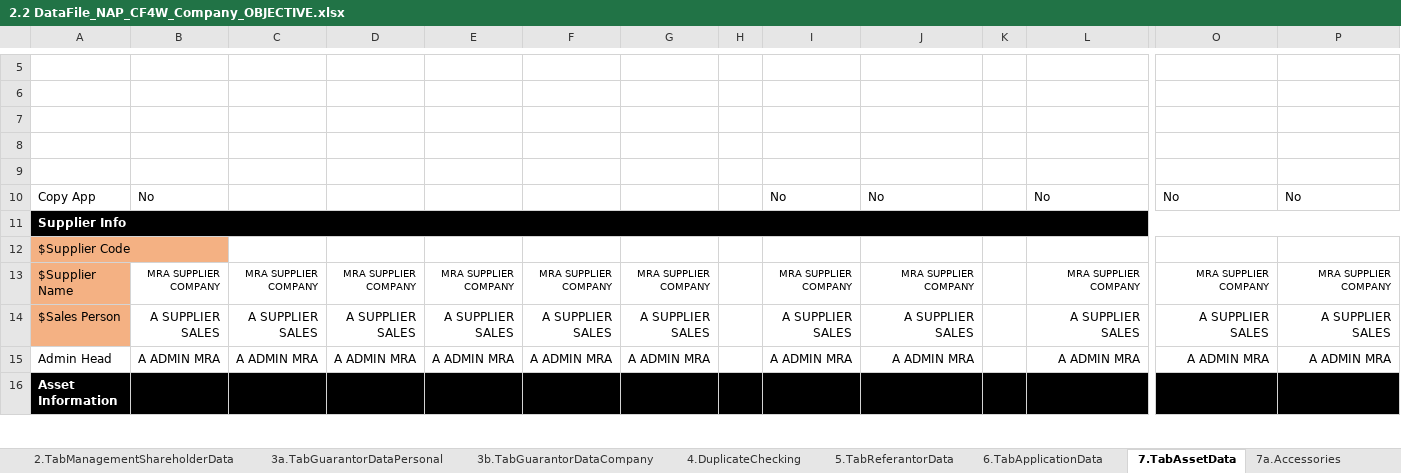
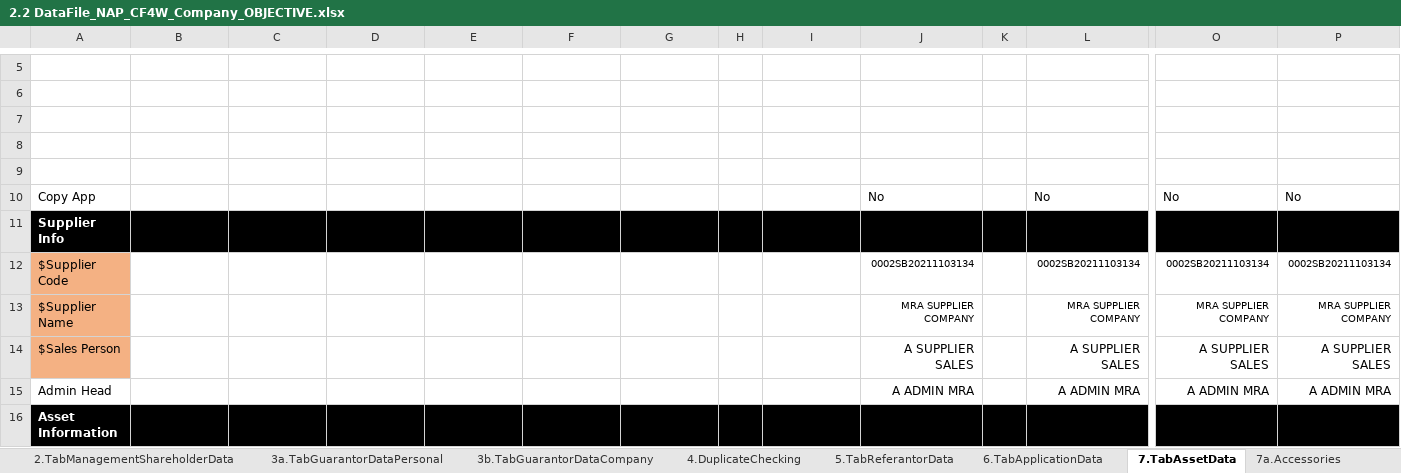
Before and after one commit to qcadins/DemoWorkflow, an Excel workbook: Excel/2.2 DataFile_NAP_CF4W_Company_OBJECTIVE.xlsx, sheet 7.TabAssetData, drawn as a sheet; only a part is shown, gaps mark what is left out; values as stored, in another font and other column widths than the file's, no borders; conditional formats not drawn; 1 other sheet too large or unreadable and not compared; the diff covers the shown part only; the diff names each change by its address in the sheet, - before the commit and + after, or states it on an @@ line.

```diff
--- a/Excel/2.2 DataFile_NAP_CF4W_Company_OBJECTIVE.xlsx (sheet 7.TabAssetData)
+++ b/Excel/2.2 DataFile_NAP_CF4W_Company_OBJECTIVE.xlsx (sheet 7.TabAssetData)
-B10: No
+B10: (empty)
-I10: No
+I10: (empty)
-A11:P11 merged
-J12: (empty)
+J12: 0002SB20211103134
-L12: (empty)
+L12: 0002SB20211103134
-O12: (empty)
+O12: 0002SB20211103134
-P12: (empty)
+P12: 0002SB20211103134
-B13: MRA SUPPLIER COMPANY
+B13: (empty)
-C13: MRA SUPPLIER COMPANY
+C13: (empty)
-D13: MRA SUPPLIER COMPANY
+D13: (empty)
-E13: MRA SUPPLIER COMPANY
+E13: (empty)
-F13: MRA SUPPLIER COMPANY
+F13: (empty)
-G13: MRA SUPPLIER COMPANY
+G13: (empty)
-I13: MRA SUPPLIER COMPANY
+I13: (empty)
-B14: A SUPPLIER SALES
+B14: (empty)
-C14: A SUPPLIER SALES
+C14: (empty)
-D14: A SUPPLIER SALES
+D14: (empty)
-E14: A SUPPLIER SALES
+E14: (empty)
-F14: A SUPPLIER SALES
+F14: (empty)
-G14: A SUPPLIER SALES
+G14: (empty)
-I14: A SUPPLIER SALES
+I14: (empty)
-B15: A ADMIN MRA
+B15: (empty)
-C15: A ADMIN MRA
+C15: (empty)
-D15: A ADMIN MRA
+D15: (empty)
-E15: A ADMIN MRA
+E15: (empty)
-F15: A ADMIN MRA
+F15: (empty)
-G15: A ADMIN MRA
+G15: (empty)
-I15: A ADMIN MRA
+I15: (empty)
```
Also changed, not shown: 296 edited cells elsewhere in this sheet, sheet 8.TabInsuranceData, sheet 1.TabCustomerMainData, sheet 6.TabApplicationData, sheet 2.TabManagementShareholderData, sheet 4.DuplicateChecking, sheet 0.Setting, 6 more sheets, formulas that keep their value.
